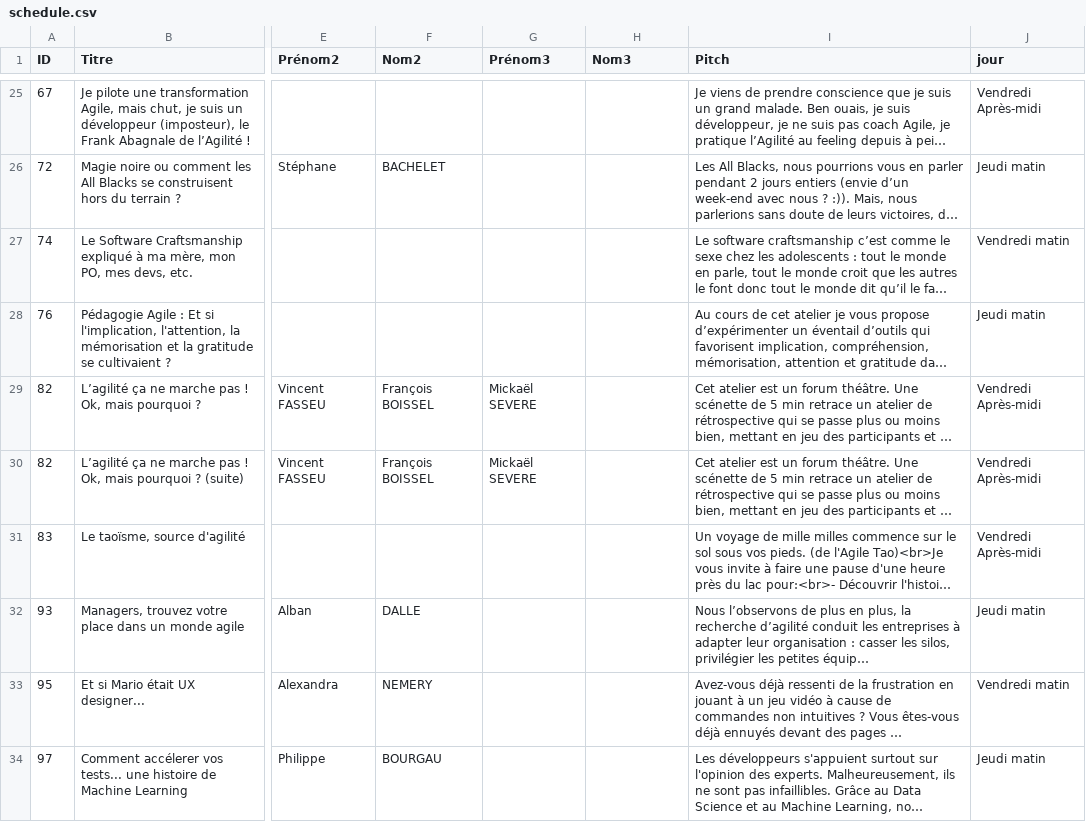
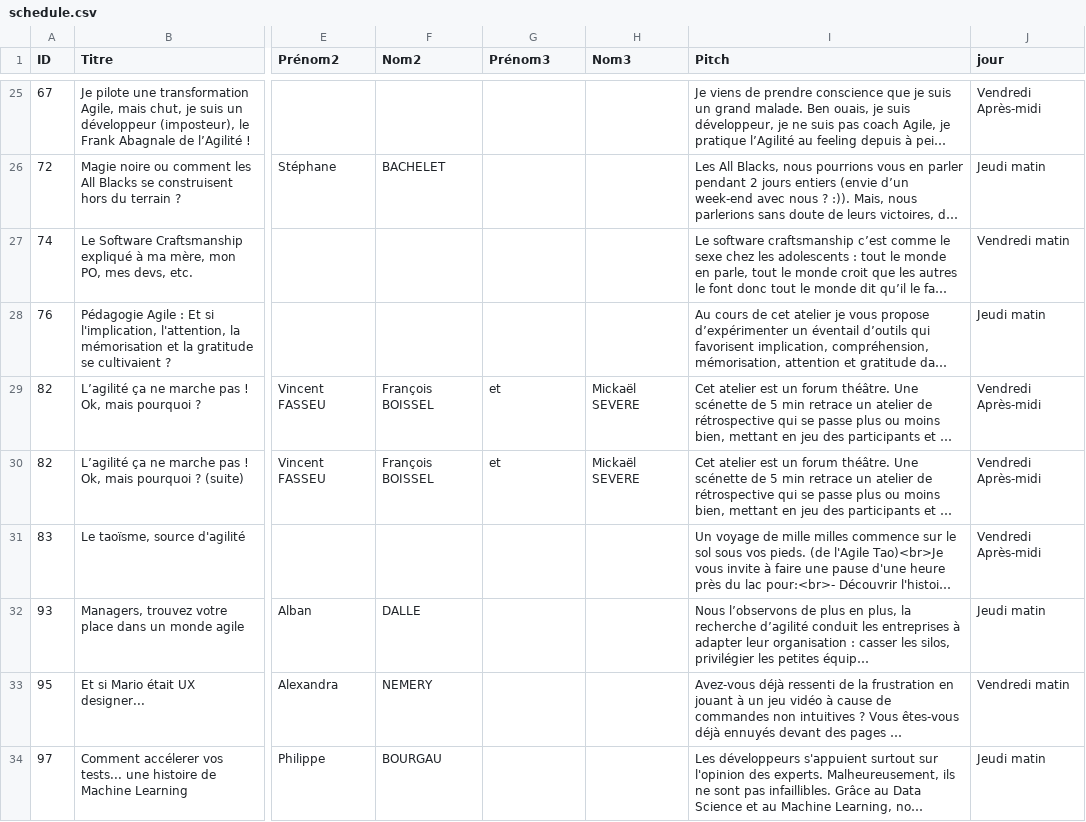
Before and after one commit to agile-france/site-dessins, a CSV file: app/assets/data/schedule.csv, drawn as a sheet; only a part is shown, gaps mark what is left out; long unchanged cells end in …; the diff names each change by its address in the sheet, - before the commit and + after, or states it on an @@ line.

Commit message:
Fixed session 82

```diff
--- a/app/assets/data/schedule.csv
+++ b/app/assets/data/schedule.csv
-G29:G30 (Prénom3): Mickaël SEVERE
+G29:G30 (Prénom3): et
-H29:H30 (Nom3): (empty)
+H29:H30 (Nom3): Mickaël SEVERE
```
